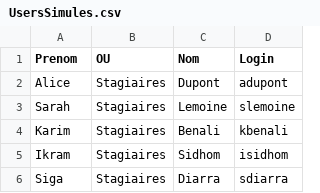
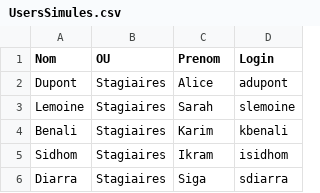
Before and after one commit to CollegeBoreal/INF1084-202-25A-03, a CSV file: 2.Utilisateurs/300148450/UsersSimules.csv, drawn as a sheet.

```diff
--- a/2.Utilisateurs/300148450/UsersSimules.csv
+++ b/2.Utilisateurs/300148450/UsersSimules.csv
@@ -1,6 +1,6 @@
-"Prenom","OU","Nom","Login"
-"Alice","Stagiaires","Dupont","adupont"
-"Sarah","Stagiaires","Lemoine","slemoine"
-"Karim","Stagiaires","Benali","kbenali"
-"Ikram","Stagiaires","Sidhom","isidhom"
-"Siga","Stagiaires","Diarra","sdiarra"
+"Nom","OU","Prenom","Login"
+"Dupont","Stagiaires","Alice","adupont"
+"Lemoine","Stagiaires","Sarah","slemoine"
+"Benali","Stagiaires","Karim","kbenali"
+"Sidhom","Stagiaires","Ikram","isidhom"
+"Diarra","Stagiaires","Siga","sdiarra"
```
Also changed, not shown: 2.Utilisateurs/300141716/UsersSimules.csv, 8 other files.
